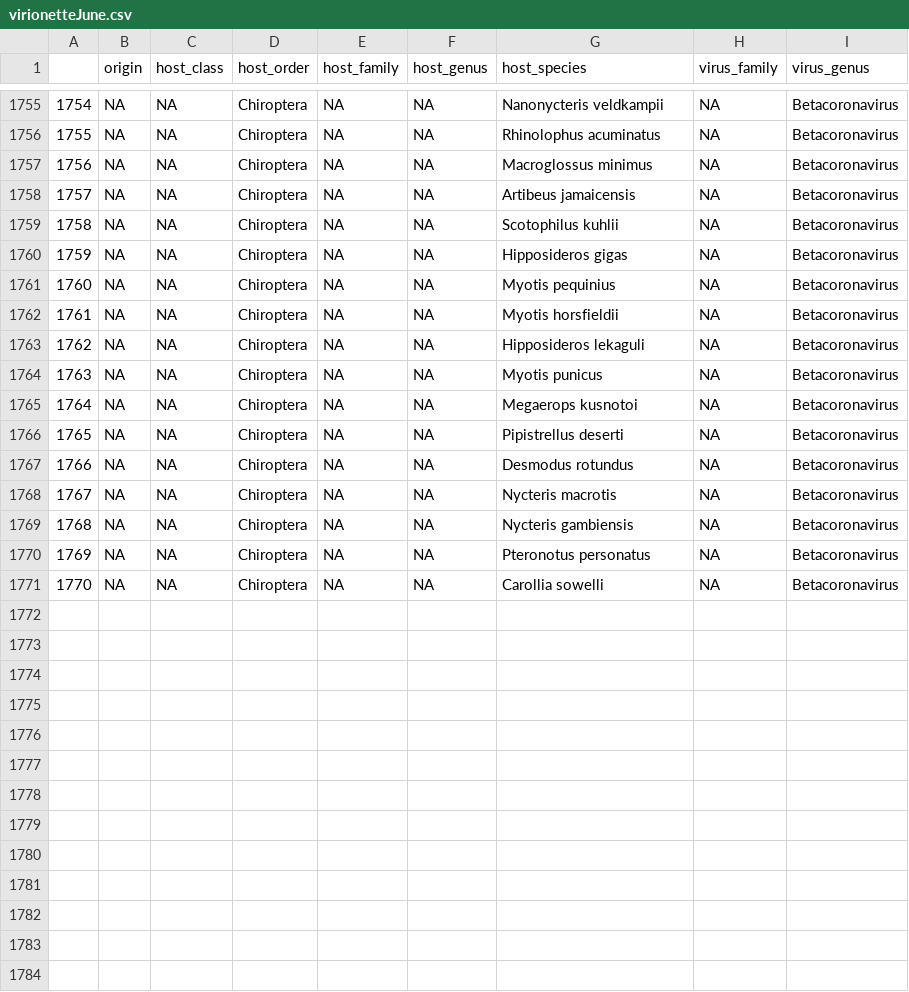
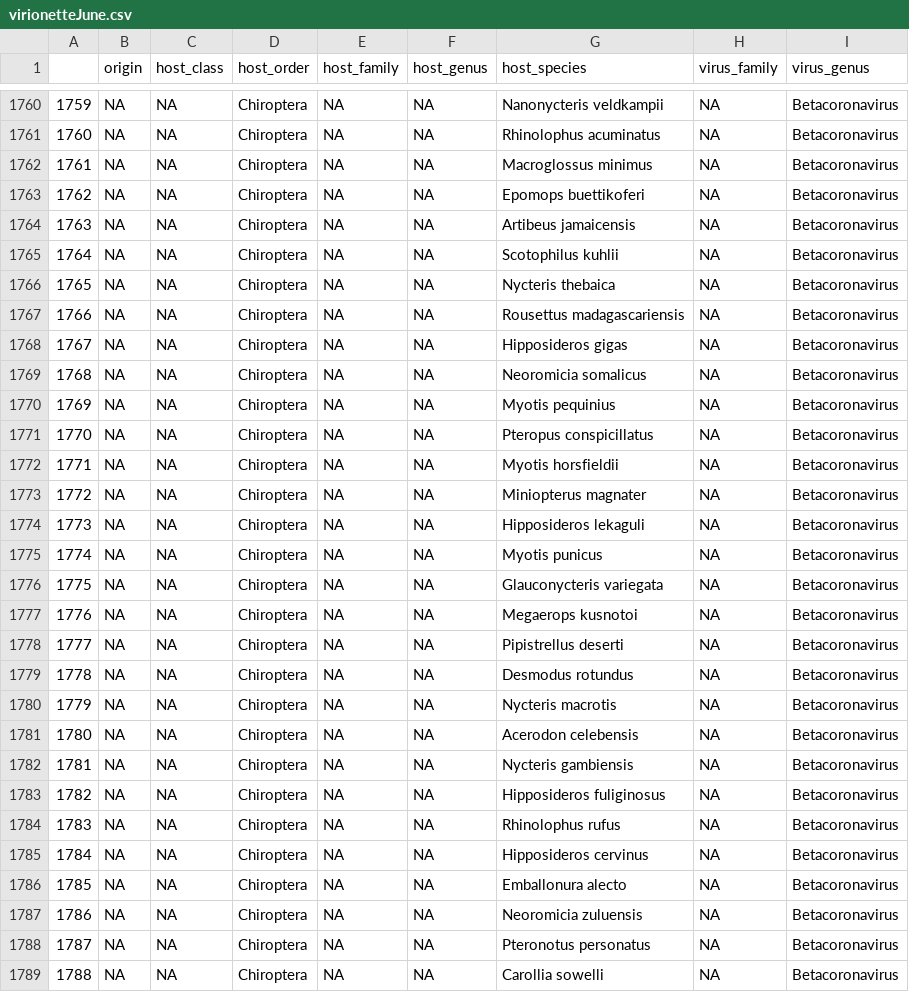
Before and after one commit to viralemergence/poisot-betacov, a CSV file: data/virionetteJune.csv, drawn as a sheet; only a part is shown, gaps mark what is left out; the diff covers the shown part only; the diff names each change by its address in the sheet, - before the commit and + after, or states it on an @@ line.

```diff
--- a/data/virionetteJune.csv
+++ b/data/virionetteJune.csv
@@ column A renumbered from row 1747 down @@
+row 1763: 1762 | NA | NA | Chiroptera | NA | NA | Epomops buettikoferi | NA | Betacoronavirus
+row 1766: 1765 | NA | NA | Chiroptera | NA | NA | Nycteris thebaica | NA | Betacoronavirus
+row 1767: 1766 | NA | NA | Chiroptera | NA | NA | Rousettus madagascariensis | NA | Betacoronavirus
+row 1769: 1768 | NA | NA | Chiroptera | NA | NA | Neoromicia somalicus | NA | Betacoronavirus
+row 1771: 1770 | NA | NA | Chiroptera | NA | NA | Pteropus conspicillatus | NA | Betacoronavirus
+row 1773: 1772 | NA | NA | Chiroptera | NA | NA | Miniopterus magnater | NA | Betacoronavirus
+row 1776: 1775 | NA | NA | Chiroptera | NA | NA | Glauconycteris variegata | NA | Betacoronavirus
+row 1781: 1780 | NA | NA | Chiroptera | NA | NA | Acerodon celebensis | NA | Betacoronavirus
+row 1783: 1782 | NA | NA | Chiroptera | NA | NA | Hipposideros fuliginosus | NA | Betacoronavirus
+row 1784: 1783 | NA | NA | Chiroptera | NA | NA | Rhinolophus rufus | NA | Betacoronavirus
+row 1785: 1784 | NA | NA | Chiroptera | NA | NA | Hipposideros cervinus | NA | Betacoronavirus
+row 1786: 1785 | NA | NA | Chiroptera | NA | NA | Emballonura alecto | NA | Betacoronavirus
+row 1787: 1786 | NA | NA | Chiroptera | NA | NA | Neoromicia zuluensis | NA | Betacoronavirus
```
Also changed, not shown: 5 added rows elsewhere in this file, edgelists/known-betacov-bats-June.csv, edgelists/known-betacov-mammals-June.csv, 7 other files.
